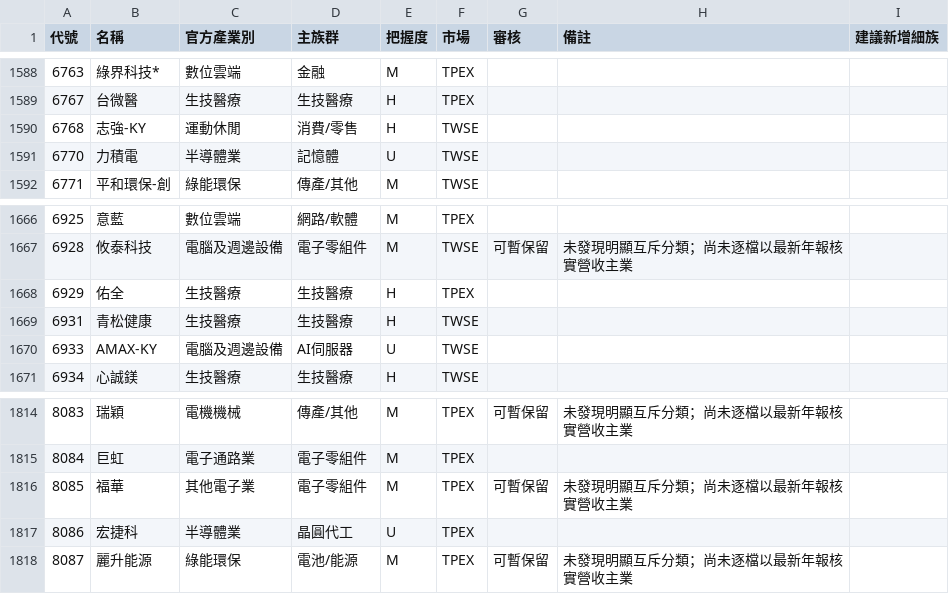
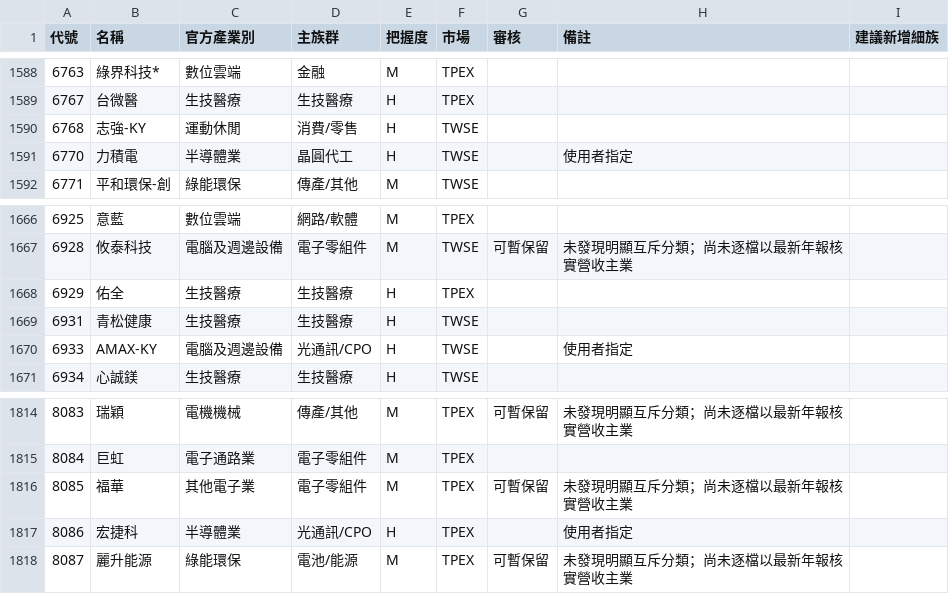
Before and after one commit to jrnobleyou-lgtm/tw-stock-pattern, a CSV file: data/groups_tw_all.csv, drawn as a sheet; only a part is shown, gaps mark what is left out; the diff covers the shown part only.

```diff
--- a/data/groups_tw_all.csv
+++ b/data/groups_tw_all.csv
@@ -1590,3 +1590,3 @@
 6768,志強-KY,運動休閒,消費/零售,H,TWSE,,,
-6770,力積電,半導體業,記憶體,U,TWSE,,,
+6770,力積電,半導體業,晶圓代工,H,TWSE,,使用者指定,
 6771,平和環保-創,綠能環保,傳產/其他,M,TWSE,,,
@@ -1669,3 +1669,3 @@
 6931,青松健康,生技醫療,生技醫療,H,TWSE,,,
-6933,AMAX-KY,電腦及週邊設備,AI伺服器,U,TWSE,,,
+6933,AMAX-KY,電腦及週邊設備,光通訊/CPO,H,TWSE,,使用者指定,
 6934,心誠鎂,生技醫療,生技醫療,H,TWSE,,,
@@ -1816,3 +1816,3 @@
 8085,福華,其他電子業,電子零組件,M,TPEX,可暫保留,未發現明顯互斥分類；尚未逐檔以最新年報核實營收主業,
-8086,宏捷科,半導體業,晶圓代工,U,TPEX,,,
+8086,宏捷科,半導體業,光通訊/CPO,H,TPEX,,使用者指定,
 8087,麗升能源,綠能環保,電池/能源,M,TPEX,可暫保留,未發現明顯互斥分類；尚未逐檔以最新年報核實營收主業,
```
Also changed, not shown: 18 edited cells elsewhere in this file, 1 other file.
